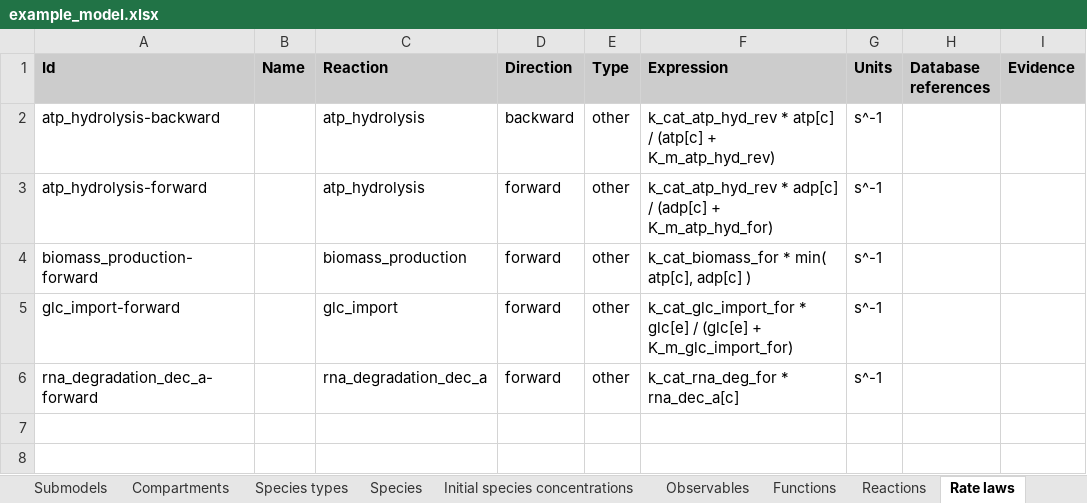
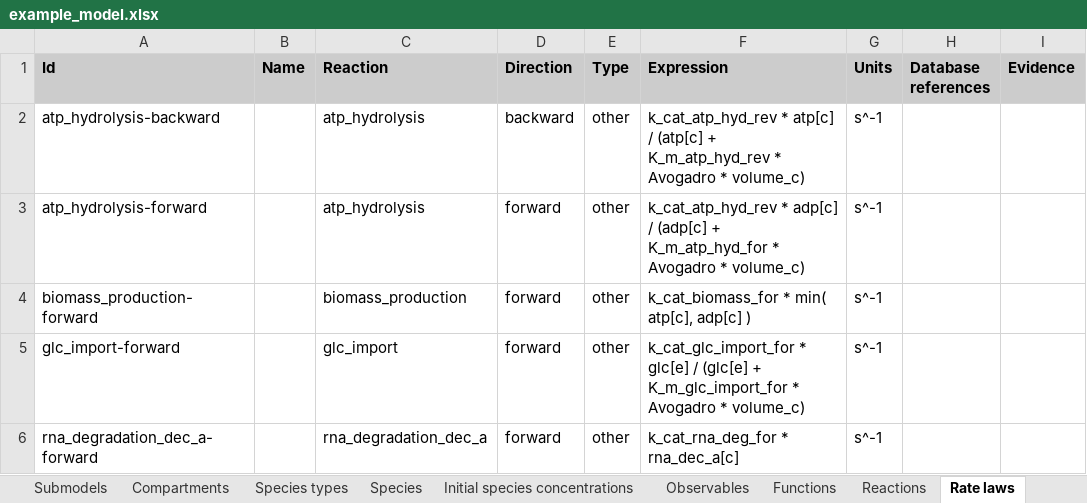
Before and after one commit to KarrLab/intro_to_wc_modeling, an Excel workbook: intro_to_wc_modeling/wc_modeling/wc_lang_tutorial/examples/example_model.xlsx, sheet Rate laws, drawn as a sheet; only a part is shown; values as stored, in another font and other column widths than the file's, no borders; the diff names each change by its address in the sheet, - before the commit and + after, or states it on an @@ line.

Commit message:
updating for changes to wc_lang compartment mass, density, and volume

```diff
--- a/intro_to_wc_modeling/wc_modeling/wc_lang_tutorial/examples/example_model.xlsx (sheet Rate laws)
+++ b/intro_to_wc_modeling/wc_modeling/wc_lang_tutorial/examples/example_model.xlsx (sheet Rate laws)
-F2 (Expression): …(atp[c] + K_m_atp_hyd_rev)
+F2 (Expression): …(atp[c] + K_m_atp_hyd_rev * Avogadro * volume_c)
-F3 (Expression): …(adp[c] + K_m_atp_hyd_for)
+F3 (Expression): …(adp[c] + K_m_atp_hyd_for * Avogadro * volume_c)
-F5 (Expression): …(glc[e] + K_m_glc_import_for)
+F5 (Expression): …(glc[e] + K_m_glc_import_for * Avogadro * volume_c)
```
Also changed, not shown: sheet Compartments, sheet Parameters, sheet Functions.
